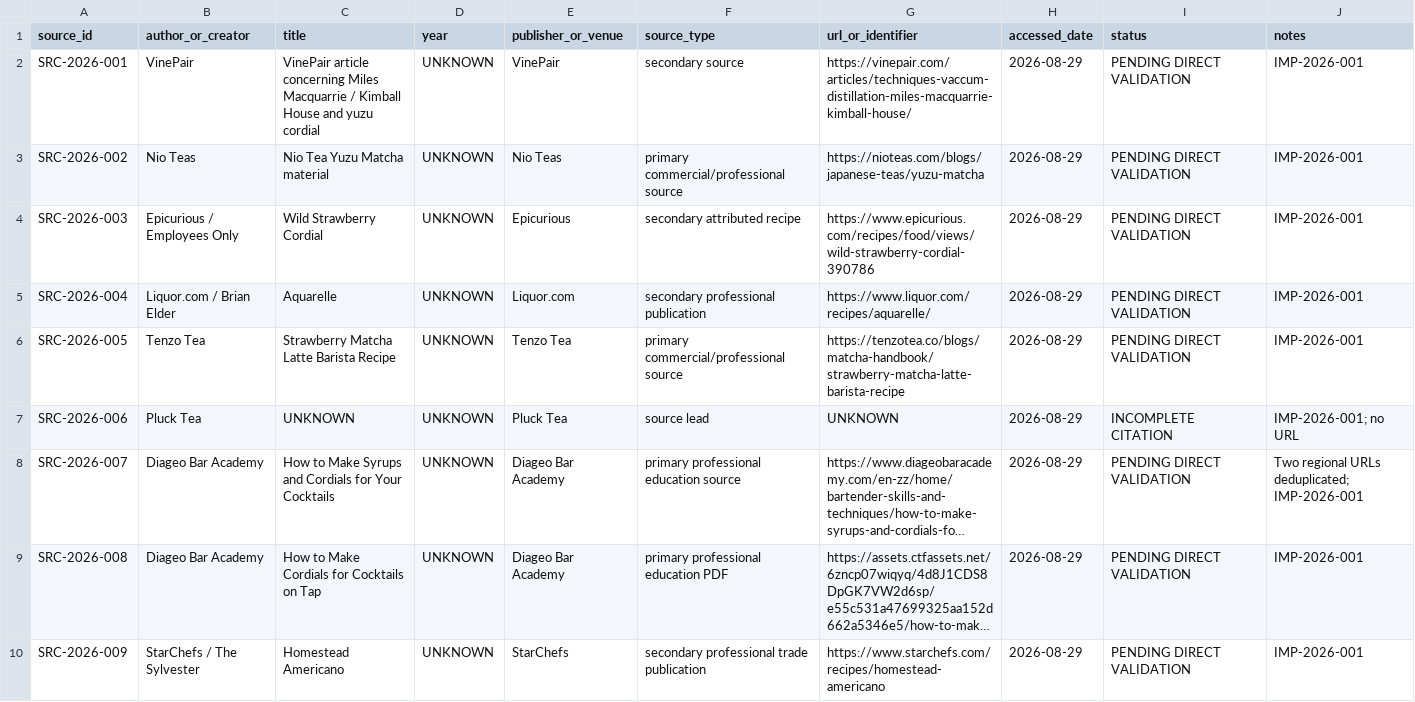
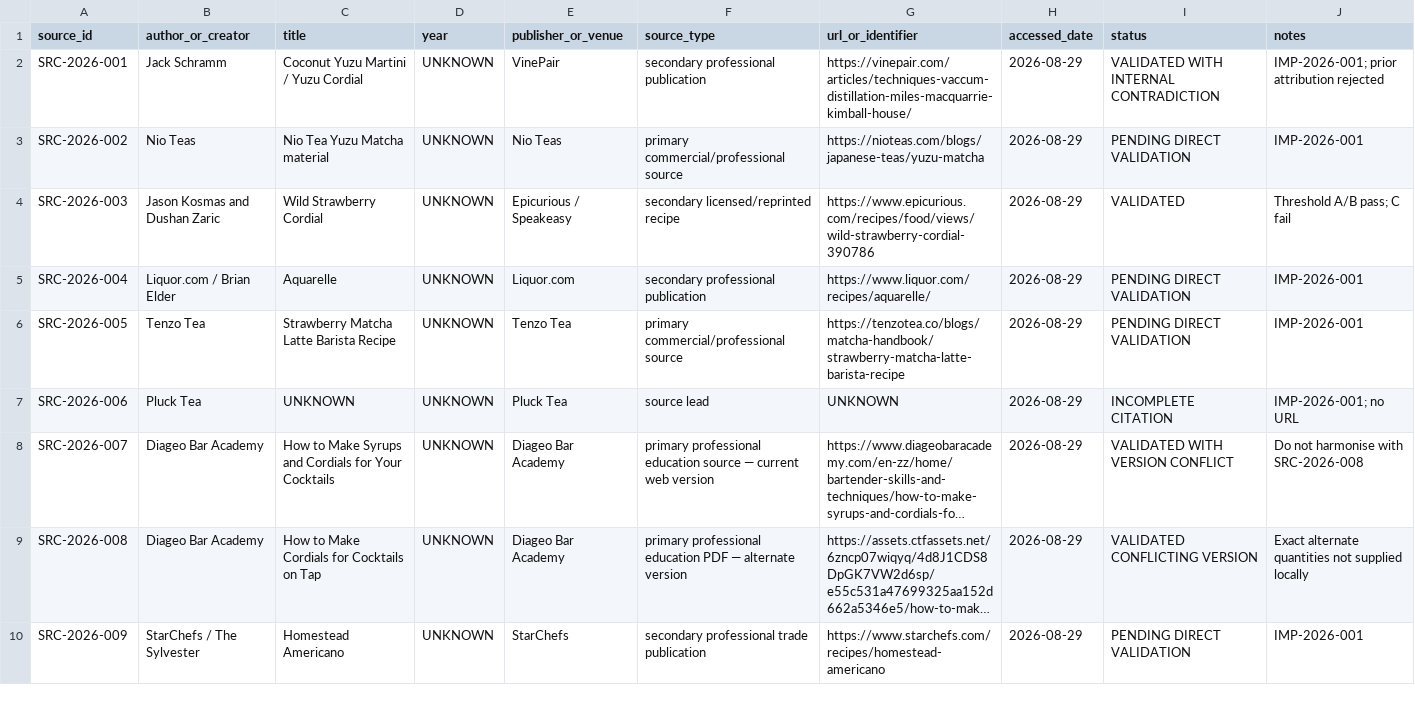
Before and after one commit to derkaal/Cordials, a CSV file: 02_sources/bibliography.csv, drawn as a sheet; only a part is shown; long unchanged cells end in …; the diff covers the shown part only; the diff names each change by its address in the sheet, - before the commit and + after, or states it on an @@ line.

Commit message:
Apply targeted validation to Round 1 recipes

```diff
--- a/02_sources/bibliography.csv
+++ b/02_sources/bibliography.csv
-B2 (author_or_creator): VinePair
+B2 (author_or_creator): Jack Schramm
-C2 (title): VinePair article concerning Miles Macquarrie / Kimball House and yuzu cordial
+C2 (title): Coconut Yuzu Martini / Yuzu Cordial
-F2 (source_type): secondary source
+F2 (source_type): secondary professional publication
-I2 (status): PENDING DIRECT VALIDATION
+I2 (status): VALIDATED WITH INTERNAL CONTRADICTION
-J2 (notes): IMP-2026-001
+J2 (notes): IMP-2026-001; prior attribution rejected
-B4 (author_or_creator): Epicurious / Employees Only
+B4 (author_or_creator): Jason Kosmas and Dushan Zaric
-E4 (publisher_or_venue): Epicurious
+E4 (publisher_or_venue): Epicurious / Speakeasy
-F4 (source_type): secondary attributed recipe
+F4 (source_type): secondary licensed/reprinted recipe
-I4 (status): PENDING DIRECT VALIDATION
+I4 (status): VALIDATED
-J4 (notes): IMP-2026-001
+J4 (notes): Threshold A/B pass; C fail
-F8 (source_type): …education source
+F8 (source_type): …education source — current web version
-I8 (status): PENDING DIRECT VALIDATION
+I8 (status): VALIDATED WITH VERSION CONFLICT
-J8 (notes): Two regional URLs deduplicated; IMP-2026-001
+J8 (notes): Do not harmonise with SRC-2026-008
-F9 (source_type): primary professional education PDF
+F9 (source_type): primary professional education PDF — alternate version
-I9 (status): PENDING DIRECT VALIDATION
+I9 (status): VALIDATED CONFLICTING VERSION
-J9 (notes): IMP-2026-001
+J9 (notes): Exact alternate quantities not supplied locally
```
Also changed, not shown: 15 edited cells elsewhere in this file, 03_professional_recipes/recipe_index.csv, 25 other files.
